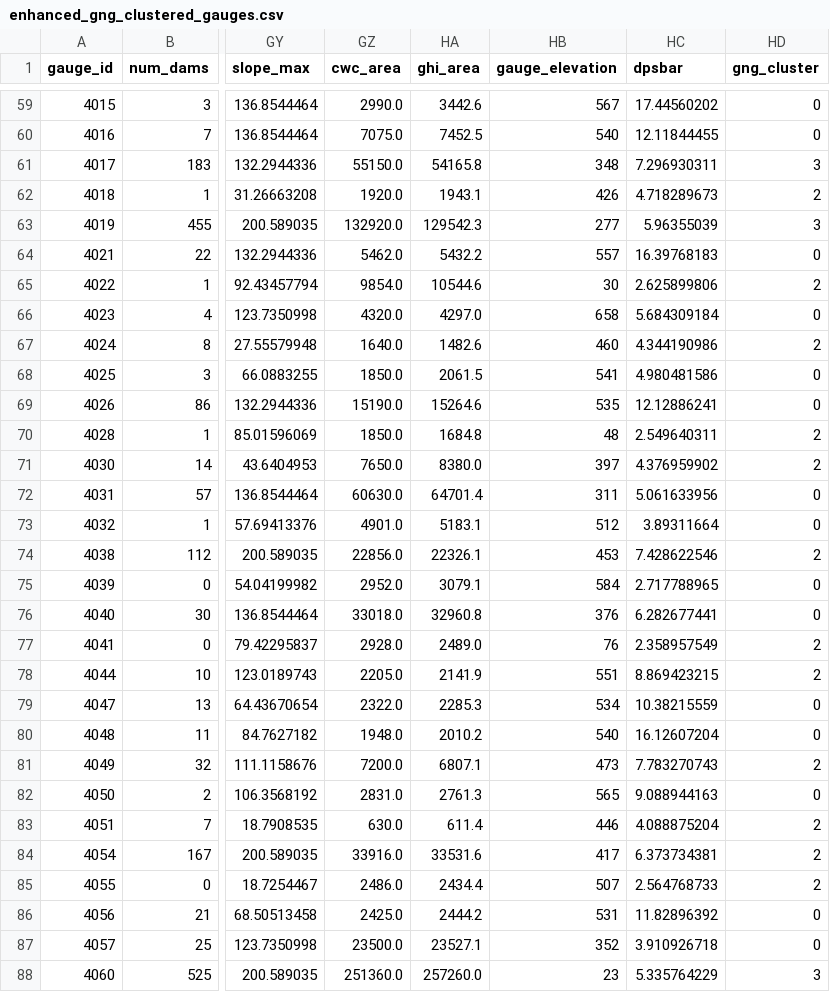
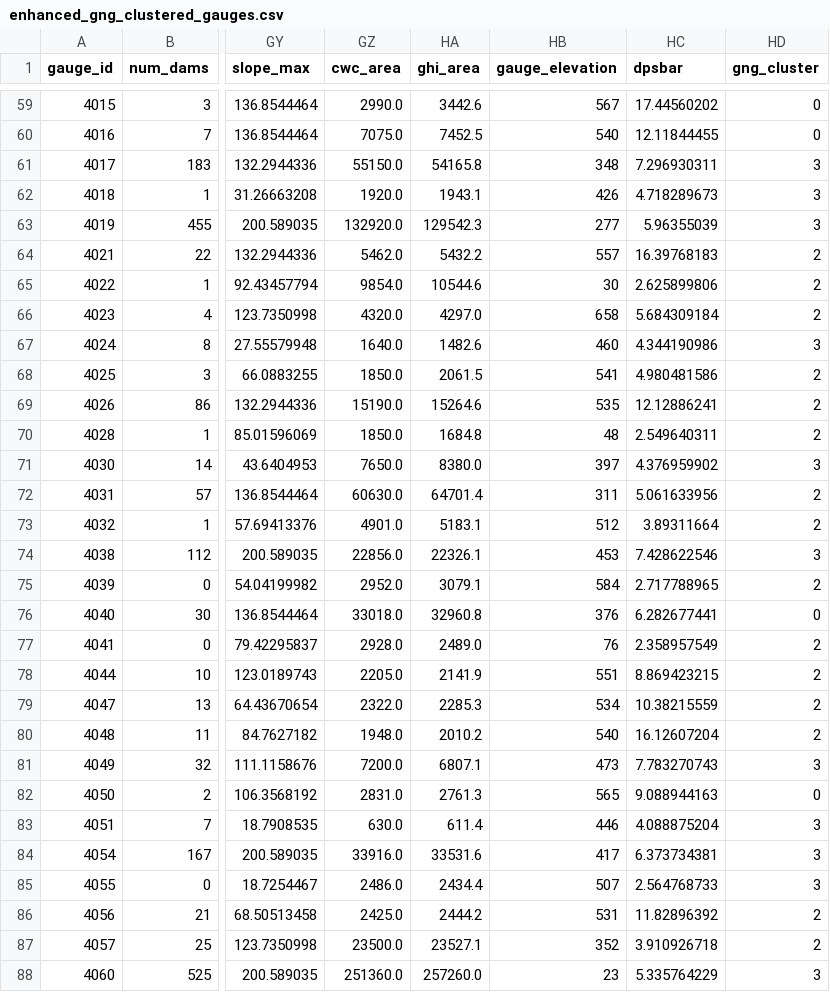
Before and after one commit to akshatshaw/baseflow_lstm, a CSV file: output/enhanced_gng_clustered_gauges.csv, drawn as a sheet; only a part is shown, gaps mark what is left out; the diff covers the shown part only; the diff names each change by its address in the sheet, - before the commit and + after, or states it on an @@ line.

```diff
--- a/output/enhanced_gng_clustered_gauges.csv
+++ b/output/enhanced_gng_clustered_gauges.csv
-HD62 (gng_cluster): 2
+HD62 (gng_cluster): 3
-HD64 (gng_cluster): 0
+HD64 (gng_cluster): 2
-HD66 (gng_cluster): 0
+HD66 (gng_cluster): 2
-HD67 (gng_cluster): 2
+HD67 (gng_cluster): 3
-HD68:HD69 (gng_cluster): 0
+HD68:HD69 (gng_cluster): 2
-HD71 (gng_cluster): 2
+HD71 (gng_cluster): 3
-HD72:HD73 (gng_cluster): 0
+HD72:HD73 (gng_cluster): 2
-HD74 (gng_cluster): 2
+HD74 (gng_cluster): 3
-HD75 (gng_cluster): 0
+HD75 (gng_cluster): 2
-HD79:HD80 (gng_cluster): 0
+HD79:HD80 (gng_cluster): 2
-HD81 (gng_cluster): 2
+HD81 (gng_cluster): 3
-HD83:HD85 (gng_cluster): 2
+HD83:HD85 (gng_cluster): 3
-HD86:HD87 (gng_cluster): 0
+HD86:HD87 (gng_cluster): 2
```
Also changed, not shown: 67 edited cells elsewhere in this file, output/cluster_centers.csv, output/clustered_gauges.csv, 21 other files.
